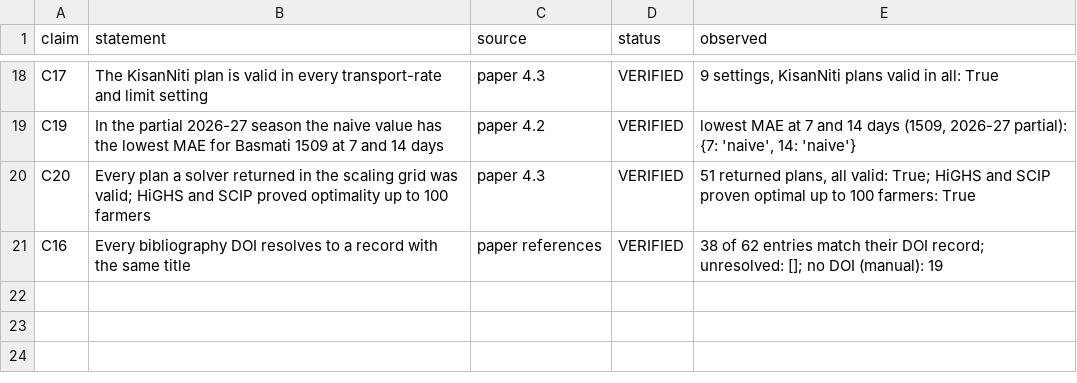
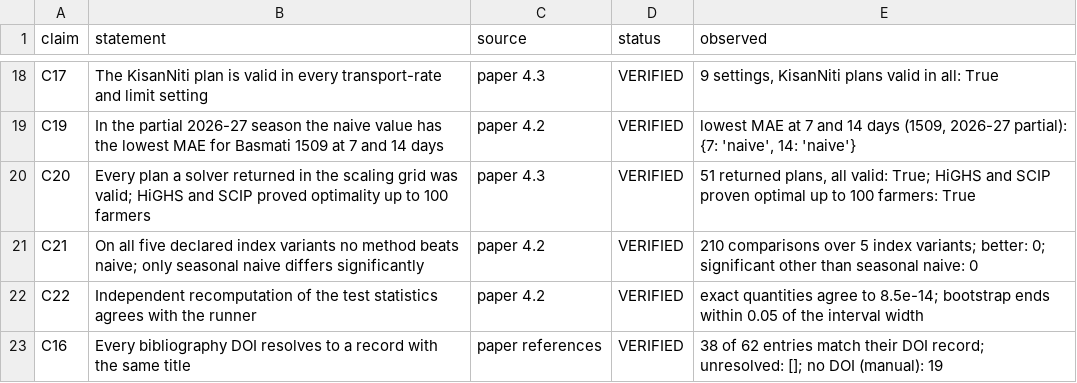
Before and after one commit to Arijit2772-dev/kisaniti_research_paper, a CSV file: paper/claims_status.csv, drawn as a sheet; only a part is shown, gaps mark what is left out.

```diff
--- a/paper/claims_status.csv
+++ b/paper/claims_status.csv
@@ -20,2 +20,4 @@ C19,In the partial 2026-27 season the naive value has the lowest MAE for Basmati
 C20,Every plan a solver returned in the scaling grid was valid; HiGHS and SCIP proved optimality up to 100 farmers,paper 4.3,VERIFIED,"51 returned plans, all valid: True; HiGHS and SCIP proven optimal up to 100 farmers: True"
+C21,On all five declared index variants no method beats naive; only seasonal naive differs significantly,paper 4.2,VERIFIED,210 comparisons over 5 index variants; better: 0; significant other than seasonal naive: 0
+C22,Independent recomputation of the test statistics agrees with the runner,paper 4.2,VERIFIED,exact quantities agree to 8.5e-14; bootstrap ends within 0.05 of the interval width
 C16,Every bibliography DOI resolves to a record with the same title,paper references,VERIFIED,38 of 62 entries match their DOI record; unresolved: []; no DOI (manual): 19
```
Also changed, not shown: 32 other files.
